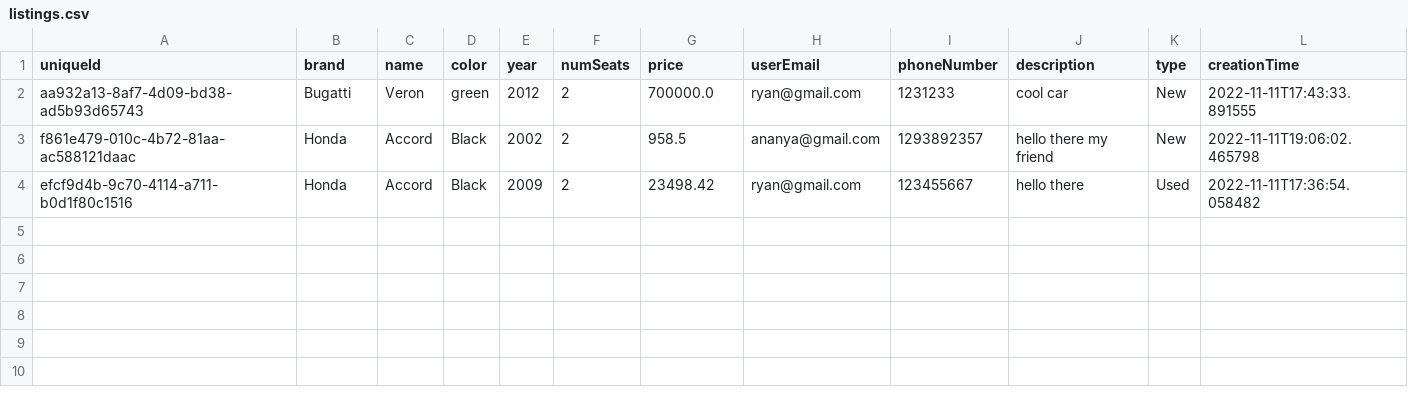
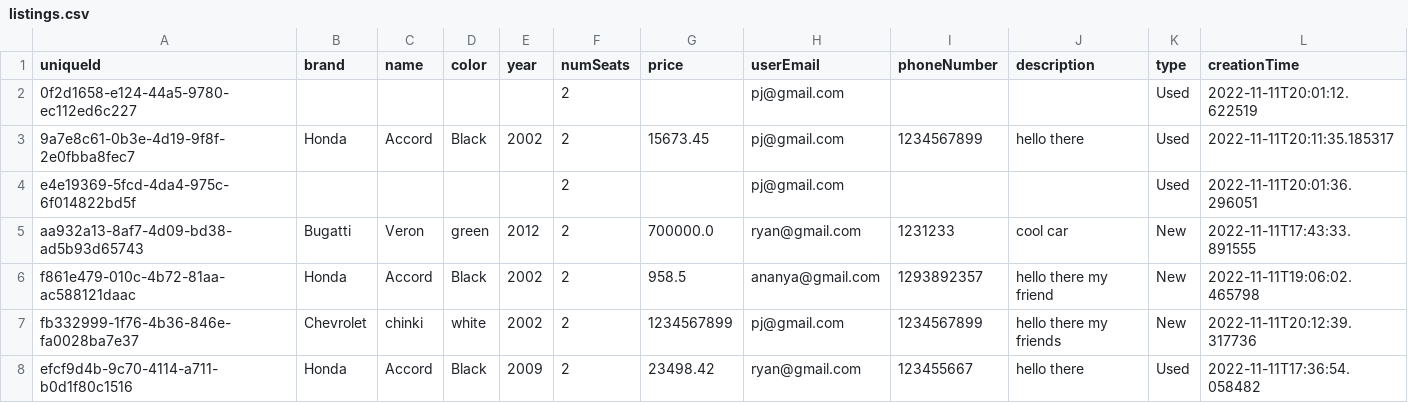
Before and after one commit to CSC207-2022F-UofT/course-project-ryde, a CSV file: listings.csv, drawn as a sheet.

Commit message:
made files cleaner with helper methods and added extra validation to create listing form

```diff
--- a/listings.csv
+++ b/listings.csv
@@ -1,4 +1,8 @@
 uniqueId,brand,name,color,year,numSeats,price,userEmail,phoneNumber,description,type,creationTime
+0f2d1658-e124-44a5-9780-ec112ed6c227,,,,,2,,pj@gmail.com,,,Used,2022-11-11T20:01:12.622519
+9a7e8c61-0b3e-4d19-9f8f-2e0fbba8fec7,Honda,Accord,Black,2002,2,15673.45,pj@gmail.com,1234567899,hello there,Used,2022-11-11T20:11:35.185317
+e4e19369-5fcd-4da4-975c-6f014822bd5f,,,,,2,,pj@gmail.com,,,Used,2022-11-11T20:01:36.296051
 aa932a13-8af7-4d09-bd38-ad5b93d65743,Bugatti,Veron,green,2012,2,700000.0,ryan@gmail.com,1231233,cool car,New,2022-11-11T17:43:33.891555
 f861e479-010c-4b72-81aa-ac588121daac,Honda,Accord,Black,2002,2,958.5,ananya@gmail.com,1293892357,hello there my friend,New,2022-11-11T19:06:02.465798
+fb332999-1f76-4b36-846e-fa0028ba7e37,Chevrolet,chinki,white,2002,2,1234567899,pj@gmail.com,1234567899,hello there my friends,New,2022-11-11T20:12:39.317736
 efcf9d4b-9c70-4114-a711-b0d1f80c1516,Honda,Accord,Black,2009,2,23498.42,ryan@gmail.com,123455667,hello there,Used,2022-11-11T17:36:54.058482
```
Also changed, not shown: 3 other files.
